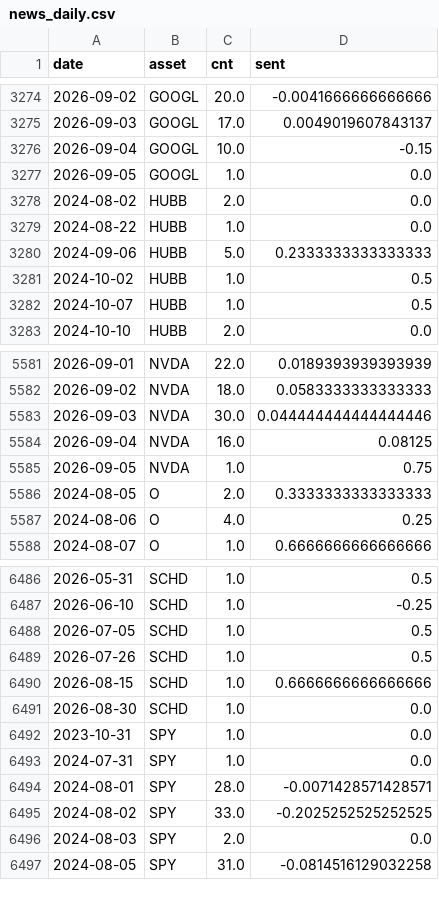
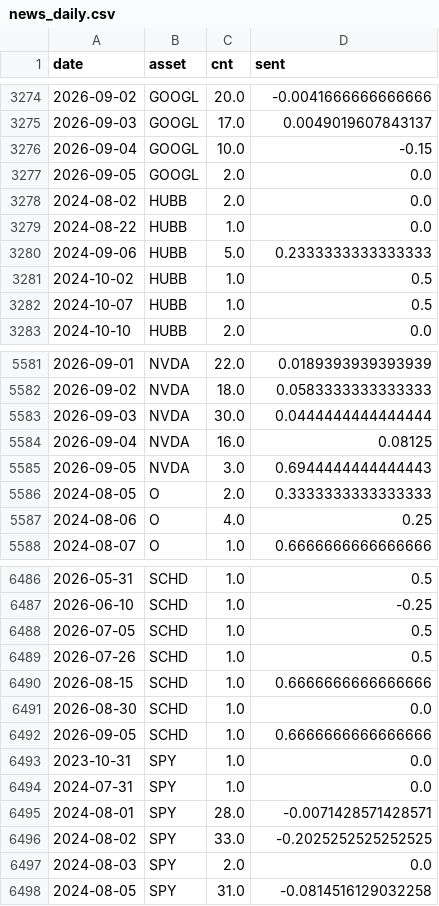
Before and after one commit to Frankestain12/graphfinance, a CSV file: data_store/news_daily.csv, drawn as a sheet; only a part is shown, gaps mark what is left out.

```diff
--- a/data_store/news_daily.csv
+++ b/data_store/news_daily.csv
@@ -3276,3 +3276,3 @@ date,asset,cnt,sent
 2026-09-04,GOOGL,10.0,-0.15
-2026-09-05,GOOGL,1.0,0.0
+2026-09-05,GOOGL,2.0,0.0
 2024-08-02,HUBB,2.0,0.0
@@ -5582,5 +5582,5 @@ date,asset,cnt,sent
 2026-09-02,NVDA,18.0,0.0583333333333333
-2026-09-03,NVDA,30.0,0.044444444444444446
+2026-09-03,NVDA,30.0,0.0444444444444444
 2026-09-04,NVDA,16.0,0.08125
-2026-09-05,NVDA,1.0,0.75
+2026-09-05,NVDA,3.0,0.6944444444444443
 2024-08-05,O,2.0,0.3333333333333333
@@ -6491,2 +6491,3 @@ date,asset,cnt,sent
 2026-08-30,SCHD,1.0,0.0
+2026-09-05,SCHD,1.0,0.6666666666666666
 2023-10-31,SPY,1.0,0.0
```
Also changed, not shown: 5 other files.
